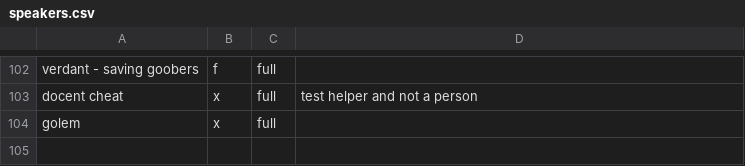
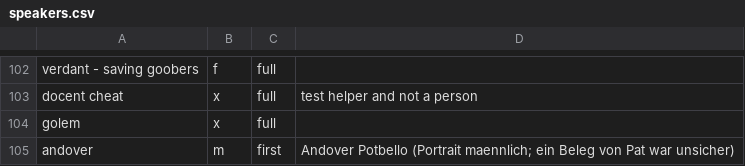
Before and after one commit to slovi21/maw-npc-voices-de, a CSV file: Tools/Voice/data/speakers.csv, drawn as a sheet; only a part is shown, gaps mark what is left out; the diff names each change by its address in the sheet, - before the commit and + after, or states it on an @@ line.

```diff
--- a/Tools/Voice/data/speakers.csv
+++ b/Tools/Voice/data/speakers.csv
+row 105: andover | m | first | Andover Potbello (Portrait maennlich; ein Beleg von Pat war unsicher)
```
Also changed, not shown: 2 other files.
